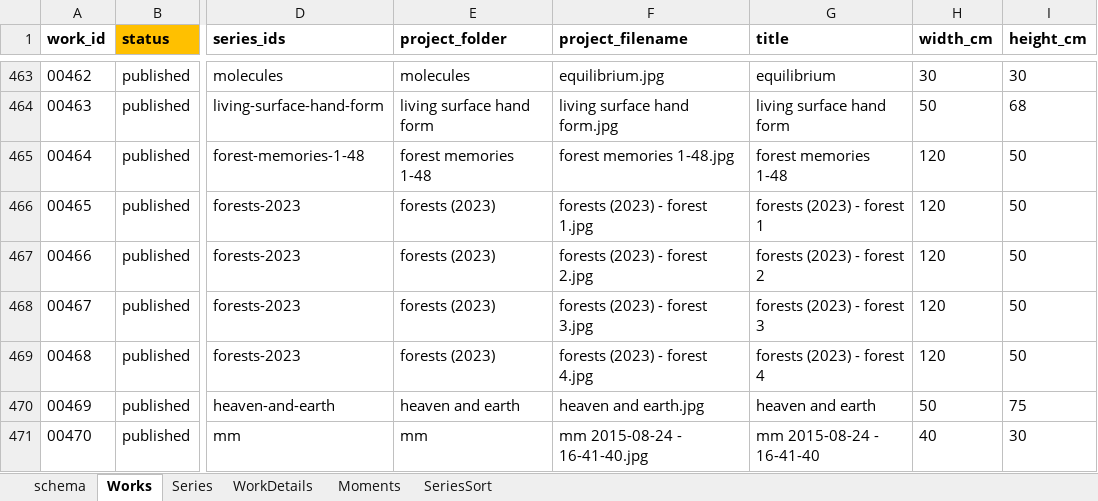
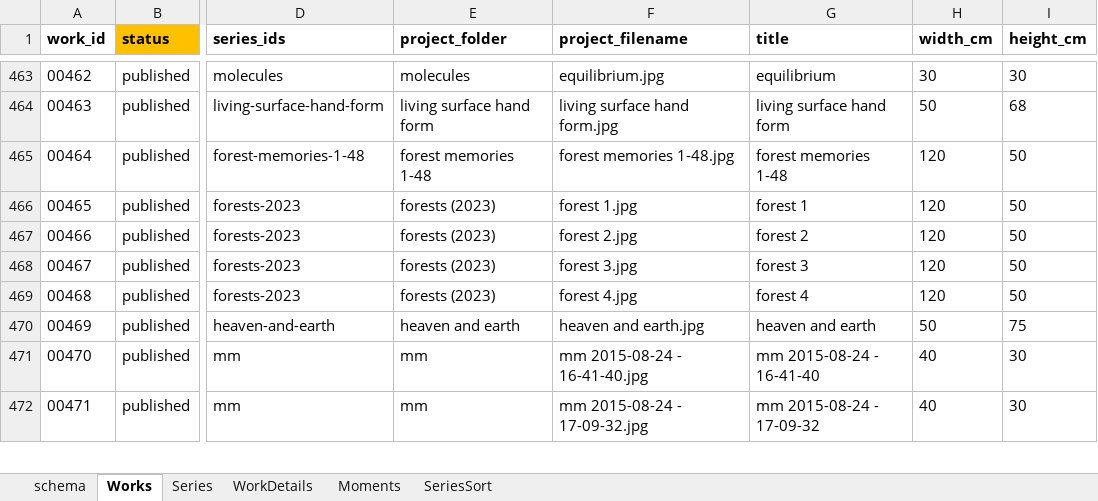
Before and after one commit to dotlineform/dotlineform-site, an Excel workbook: data/works.xlsx, sheet Works, drawn as a sheet; only a part is shown, gaps mark what is left out; the shorter side is filled out with more unchanged rows; values as stored, in another font and other column widths than the file's, no borders; the diff names each change by its address in the sheet, - before the commit and + after, or states it on an @@ line.

```diff
--- a/data/works.xlsx (sheet Works)
+++ b/data/works.xlsx (sheet Works)
-F466 (project_filename): forests (2023) - forest 1.jpg
+F466 (project_filename): forest 1.jpg
-G466 (title): forests (2023) - forest 1
+G466 (title): forest 1
-F467 (project_filename): forests (2023) - forest 2.jpg
+F467 (project_filename): forest 2.jpg
-G467 (title): forests (2023) - forest 2
+G467 (title): forest 2
-F468 (project_filename): forests (2023) - forest 3.jpg
+F468 (project_filename): forest 3.jpg
-G468 (title): forests (2023) - forest 3
+G468 (title): forest 3
-F469 (project_filename): forests (2023) - forest 4.jpg
+F469 (project_filename): forest 4.jpg
-G469 (title): forests (2023) - forest 4
+G469 (title): forest 4
```
Also changed, not shown: 2 other files.
